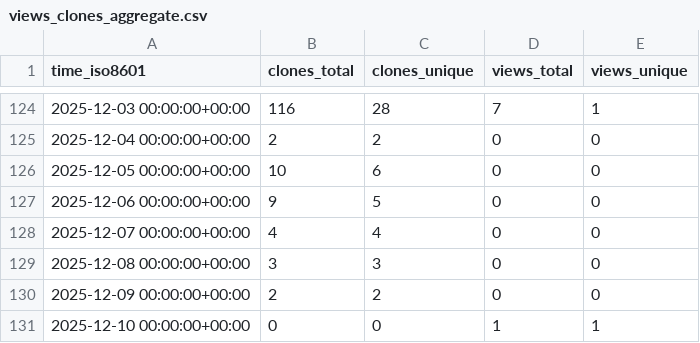
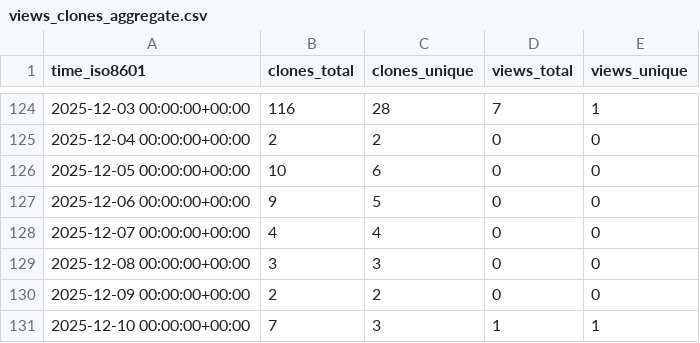
Before and after one commit to jbrzensk/rockfish_helpers, a CSV file: jbrzensk/rockfish_helpers/ghrs-data/views_clones_aggregate.csv, drawn as a sheet; only a part is shown, gaps mark what is left out.

```diff
--- a/jbrzensk/rockfish_helpers/ghrs-data/views_clones_aggregate.csv
+++ b/jbrzensk/rockfish_helpers/ghrs-data/views_clones_aggregate.csv
@@ -130,2 +130,2 @@ time_iso8601,clones_total,clones_unique,views_total,views_unique
 2025-12-09 00:00:00+00:00,2,2,0,0
-2025-12-10 00:00:00+00:00,0,0,1,1
+2025-12-10 00:00:00+00:00,7,3,1,1
```
Also changed, not shown: 1 other file.
